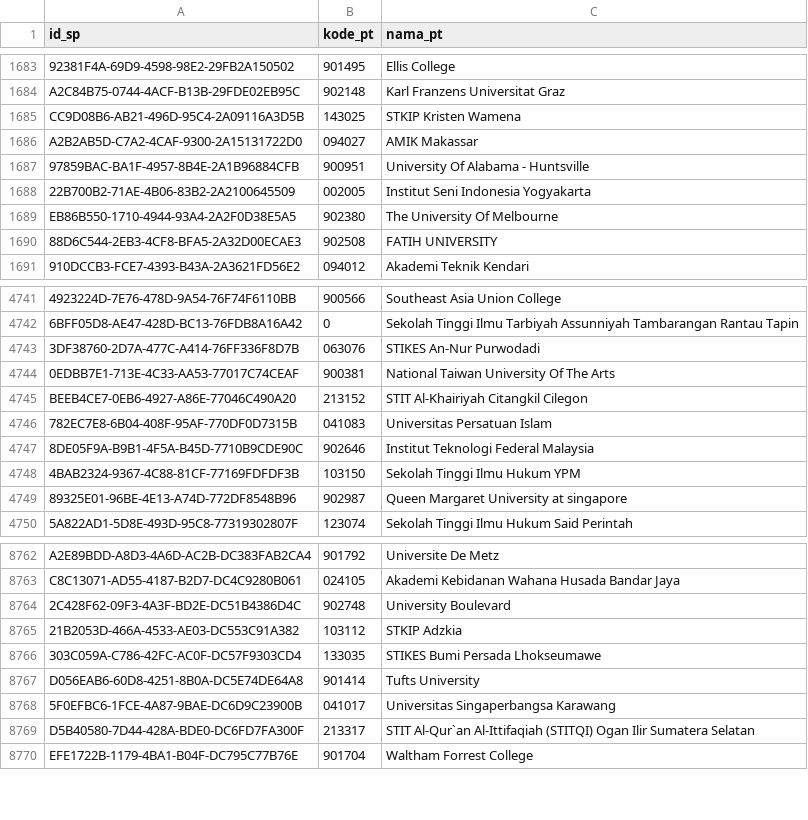
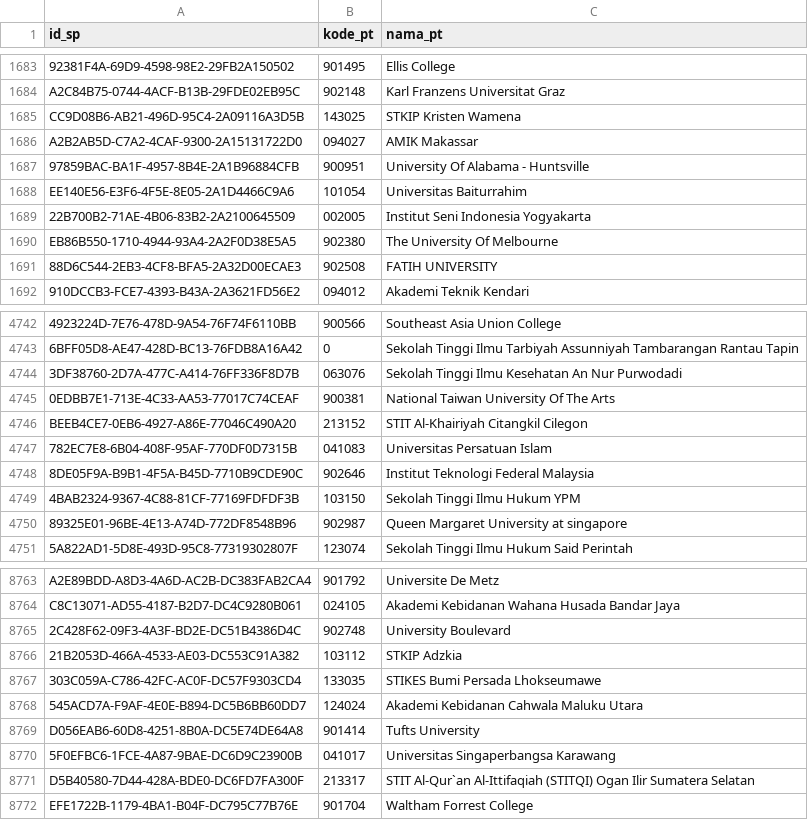
Before and after one commit to mzakiyuddin/daftar-perguruan-tinggi-indonesia, a CSV file: data/data.csv, drawn as a sheet; only a part is shown, gaps mark what is left out; addresses are those after the commit; the diff names each change by its address in the sheet, - before the commit and + after, or states it on an @@ line.

```diff
--- a/data/data.csv
+++ b/data/data.csv
+row 1688: EE140E56-E3F6-4F5E-8E05-2A1D4466C9A6 | 101054 | Universitas Baiturrahim
-C4744 (nama_pt): STIKES An-Nur Purwodadi
+C4744 (nama_pt): Sekolah Tinggi Ilmu Kesehatan An Nur Purwodadi
+row 8768: 545ACD7A-F9AF-4E0E-B894-DC5B6BB60DD7 | 124024 | Akademi Kebidanan Cahwala Maluku Utara
```
Also changed, not shown: 2 other files.
